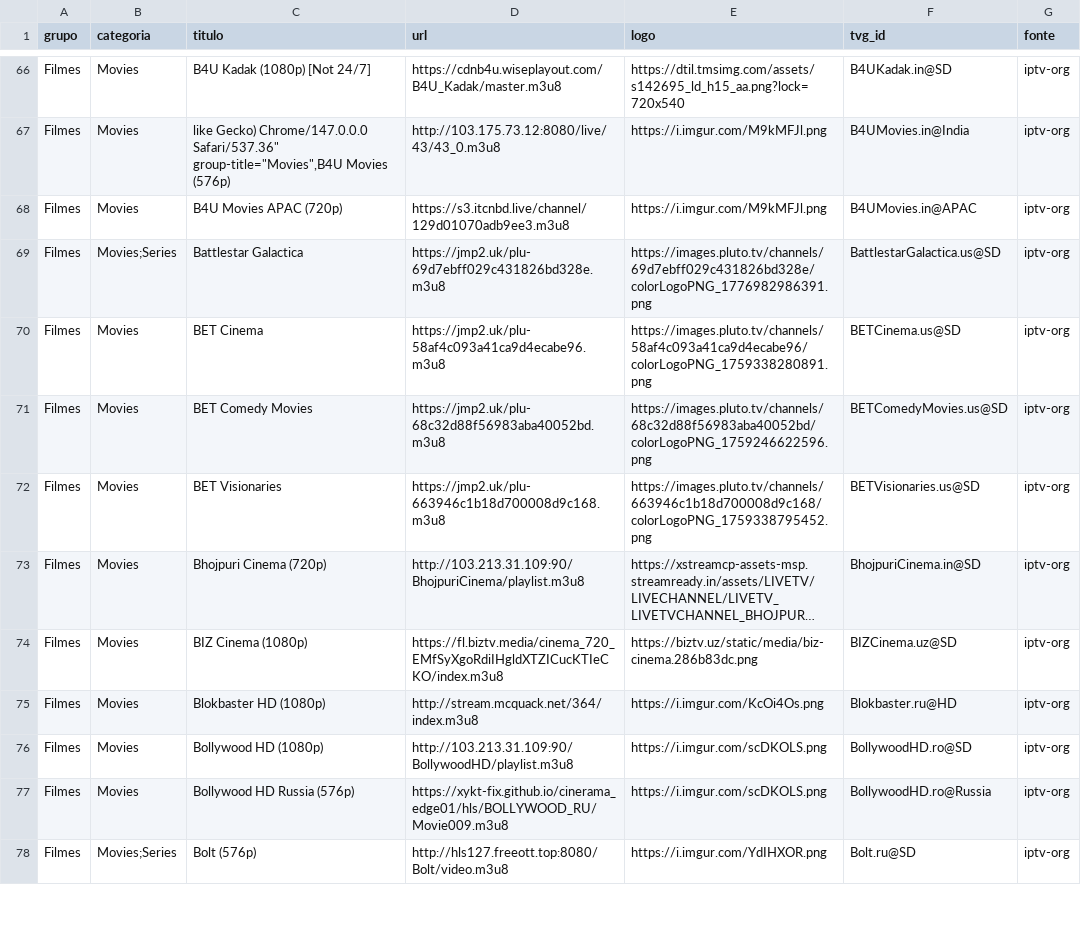
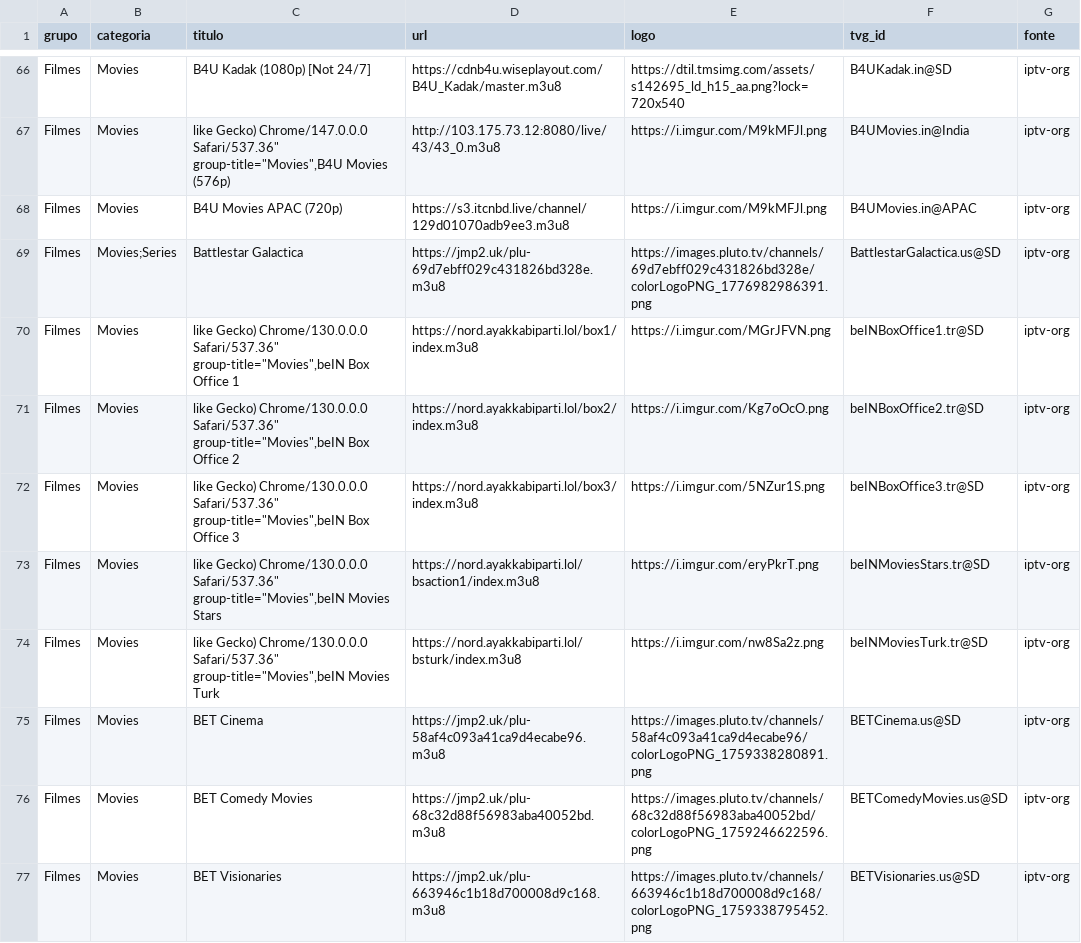
Before and after one commit to kaykewf13/animeout, a CSV file: sources/iptv_org_vod.csv, drawn as a sheet; only a part is shown, gaps mark what is left out; the shorter side is filled out with more unchanged rows; long unchanged cells end in …; the diff names each change by its address in the sheet, - before the commit and + after, or states it on an @@ line.

```diff
--- a/sources/iptv_org_vod.csv
+++ b/sources/iptv_org_vod.csv
+row 70: Filmes | Movies | like Gecko) Chrome/130.0.0.0 Safari/537.36" group-title="Movies",beIN Box Office 1 | https://nord.ayakkabiparti.lol/box1/index.m3u8 | https://i.imgur.com/MGrJFVN.png | beINBoxOffice1.tr@SD | iptv-org
+row 71: Filmes | Movies | like Gecko) Chrome/130.0.0.0 Safari/537.36" group-title="Movies",beIN Box Office 2 | https://nord.ayakkabiparti.lol/box2/index.m3u8 | https://i.imgur.com/Kg7oOcO.png | beINBoxOffice2.tr@SD | iptv-org
+row 72: Filmes | Movies | like Gecko) Chrome/130.0.0.0 Safari/537.36" group-title="Movies",beIN Box Office 3 | https://nord.ayakkabiparti.lol/box3/index.m3u8 | https://i.imgur.com/5NZur1S.png | beINBoxOffice3.tr@SD | iptv-org
+row 73: Filmes | Movies | like Gecko) Chrome/130.0.0.0 Safari/537.36" group-title="Movies",beIN Movies Stars | https://nord.ayakkabiparti.lol/bsaction1/index.m3u8 | https://i.imgur.com/eryPkrT.png | beINMoviesStars.tr@SD | iptv-org
+row 74: Filmes | Movies | like Gecko) Chrome/130.0.0.0 Safari/537.36" group-title="Movies",beIN Movies Turk | https://nord.ayakkabiparti.lol/bsturk/index.m3u8 | https://i.imgur.com/nw8Sa2z.png | beINMoviesTurk.tr@SD | iptv-org
```
Also changed, not shown: 2 other files.
